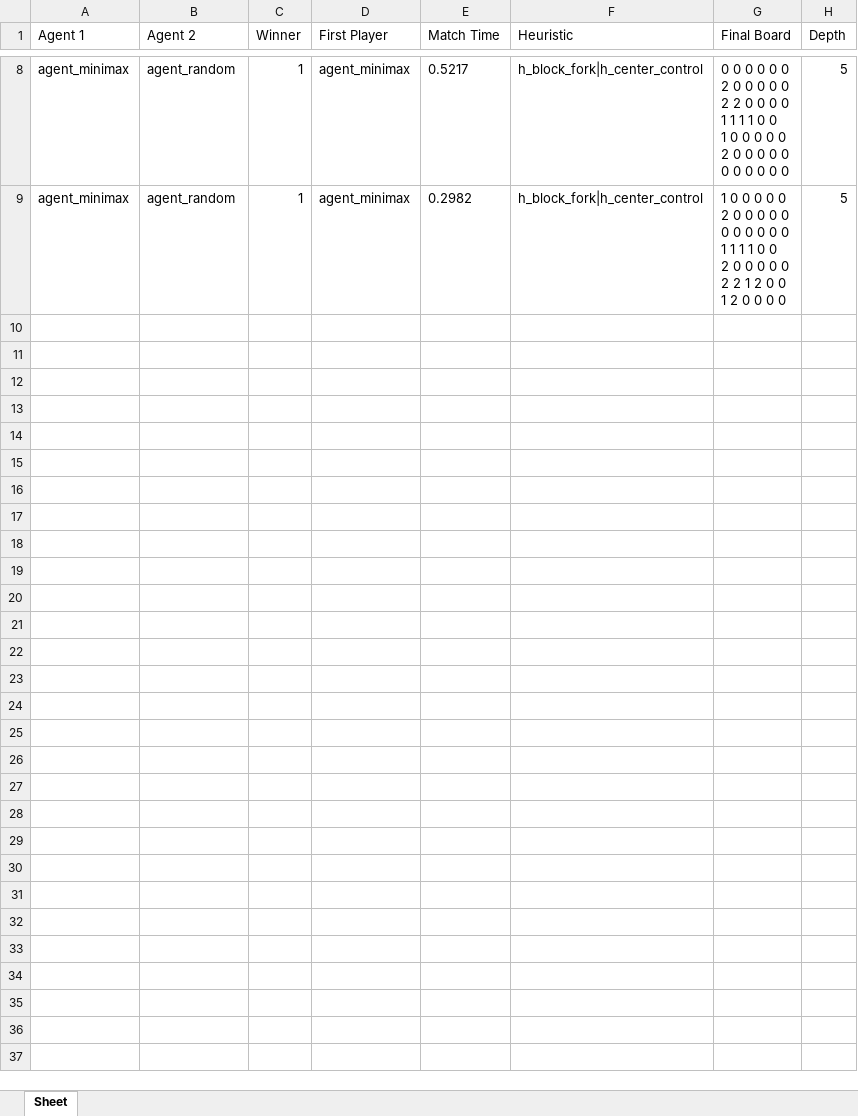
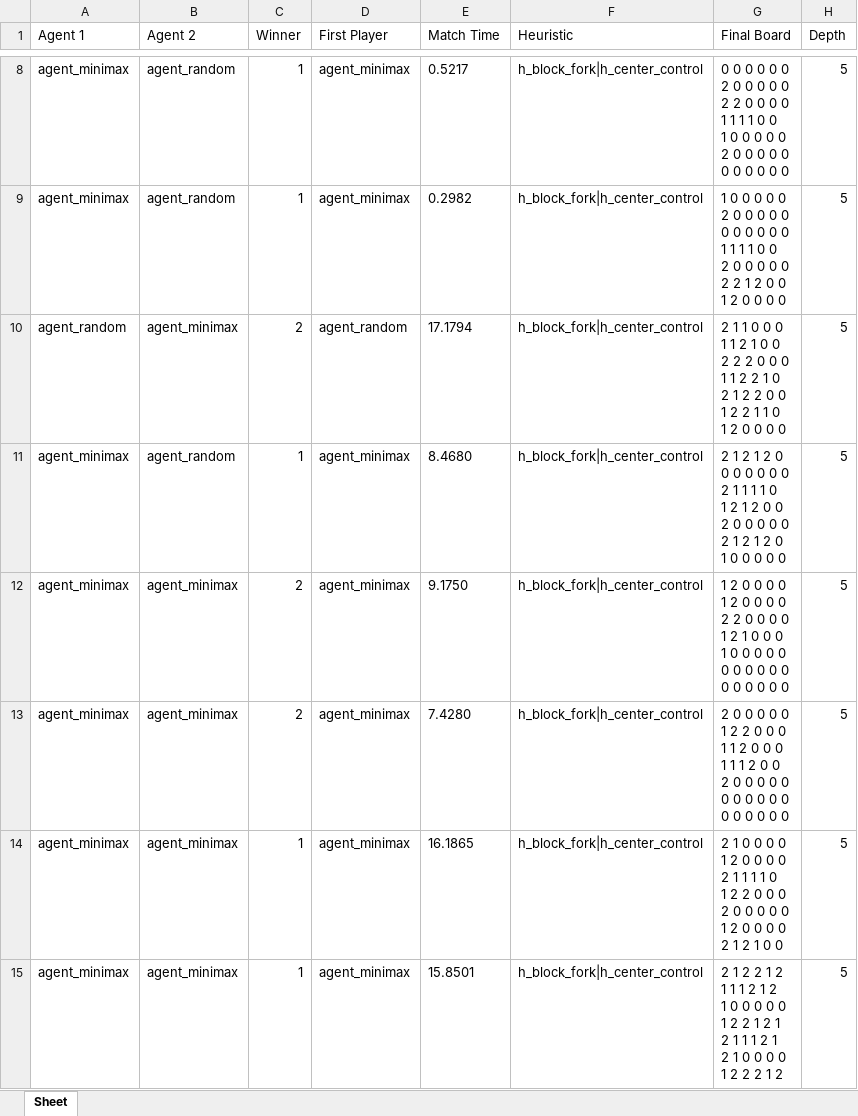
Before and after one commit to Simonsbasement/COMP560Project, an Excel workbook: game_data.xlsx, sheet Sheet, drawn as a sheet; only a part is shown, gaps mark what is left out; values as stored, in another font and other column widths than the file's, no borders; ↵ is a line break in a cell; the diff covers the shown part only; the diff names each change by its address in the sheet, - before the commit and + after, or states it on an @@ line.

Commit message:
Implemented offensive and defensive heuristics

```diff
--- a/game_data.xlsx (sheet Sheet)
+++ b/game_data.xlsx (sheet Sheet)
+row 10: agent_random | agent_minimax | 2 | agent_random | 17.1794 | h_block_fork|h_center_control | 2 1 1 0 0 0 ↵ 1 1 2 1 0 0 ↵ 2 2 2 0 0 0 ↵ 1 1 2 2 1 0 ↵ 2 1 2 2 0 0 ↵ 1 2 2 1 1 0 ↵ 1 2 0 0 0 0 | 5
+row 11: agent_minimax | agent_random | 1 | agent_minimax | 8.4680 | h_block_fork|h_center_control | 2 1 2 1 2 0 ↵ 0 0 0 0 0 0 ↵ 2 1 1 1 1 0 ↵ 1 2 1 2 0 0 ↵ 2 0 0 0 0 0 ↵ 2 1 2 1 2 0 ↵ 1 0 0 0 0 0 | 5
+row 12: agent_minimax | agent_minimax | 2 | agent_minimax | 9.1750 | h_block_fork|h_center_control | 1 2 0 0 0 0 ↵ 1 2 0 0 0 0 ↵ 2 2 0 0 0 0 ↵ 1 2 1 0 0 0 ↵ 1 0 0 0 0 0 ↵ 0 0 0 0 0 0 ↵ 0 0 0 0 0 0 | 5
+row 13: agent_minimax | agent_minimax | 2 | agent_minimax | 7.4280 | h_block_fork|h_center_control | 2 0 0 0 0 0 ↵ 1 2 2 0 0 0 ↵ 1 1 2 0 0 0 ↵ 1 1 1 2 0 0 ↵ 2 0 0 0 0 0 ↵ 0 0 0 0 0 0 ↵ 0 0 0 0 0 0 | 5
+row 14: agent_minimax | agent_minimax | 1 | agent_minimax | 16.1865 | h_block_fork|h_center_control | 2 1 0 0 0 0 ↵ 1 2 0 0 0 0 ↵ 2 1 1 1 1 0 ↵ 1 2 2 0 0 0 ↵ 2 0 0 0 0 0 ↵ 1 2 0 0 0 0 ↵ 2 1 2 1 0 0 | 5
+row 15: agent_minimax | agent_minimax | 1 | agent_minimax | 15.8501 | h_block_fork|h_center_control | 2 1 2 2 1 2 ↵ 1 1 1 2 1 2 ↵ 1 0 0 0 0 0 ↵ 1 2 2 1 2 1 ↵ 2 1 1 1 2 1 ↵ 2 1 0 0 0 0 ↵ 1 2 2 2 1 2 | 5
```
Also changed, not shown: 6 added rows elsewhere in this sheet, 1 other file.
